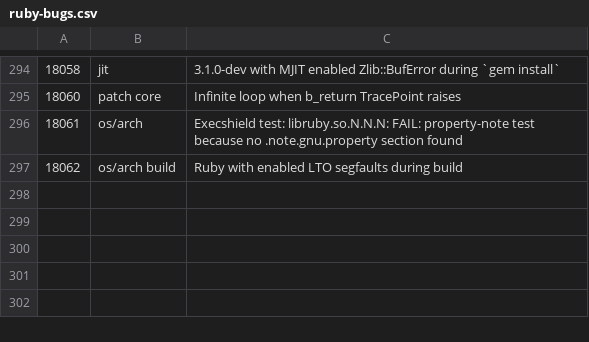
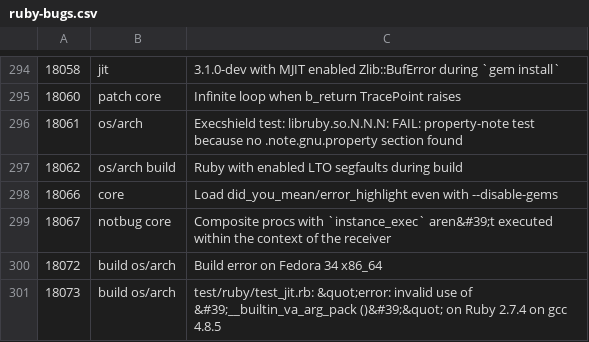
Before and after one commit to cybersage14/RB_tagged-bugs, a CSV file: ruby-bugs.csv, drawn as a sheet; only a part is shown, gaps mark what is left out.

Commit message:
Update ruby bugs

```diff
--- a/ruby-bugs.csv
+++ b/ruby-bugs.csv
@@ -297 +297,5 @@
 18062,os/arch build,Ruby with enabled LTO segfaults during build
+18066,core,Load did_you_mean/error_highlight even with --disable-gems
+18067,notbug core,Composite procs with `instance_exec` aren&#39;t executed within the context of the receiver
+18072,build os/arch,Build error on Fedora 34 x86_64
+18073,build os/arch,test/ruby/test_jit.rb: &quot;error: invalid use of &#39;__builtin_va_arg_pack ()&#39;&quot; on Ruby 2.7.4 on gcc 4.8.5
```
